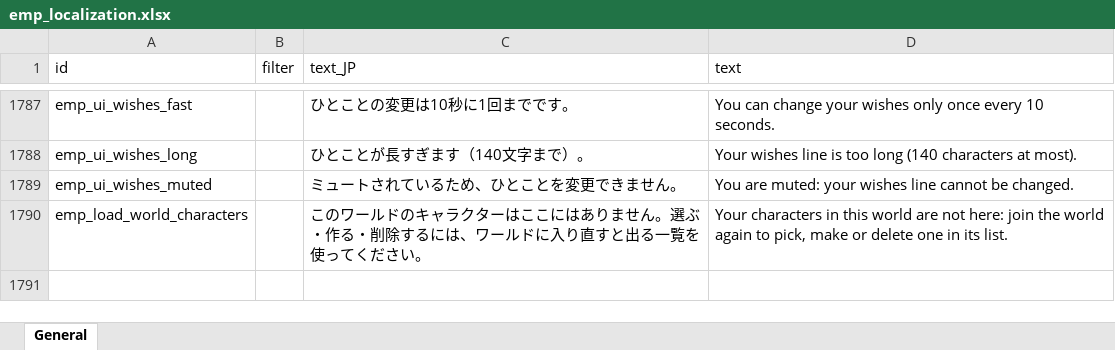
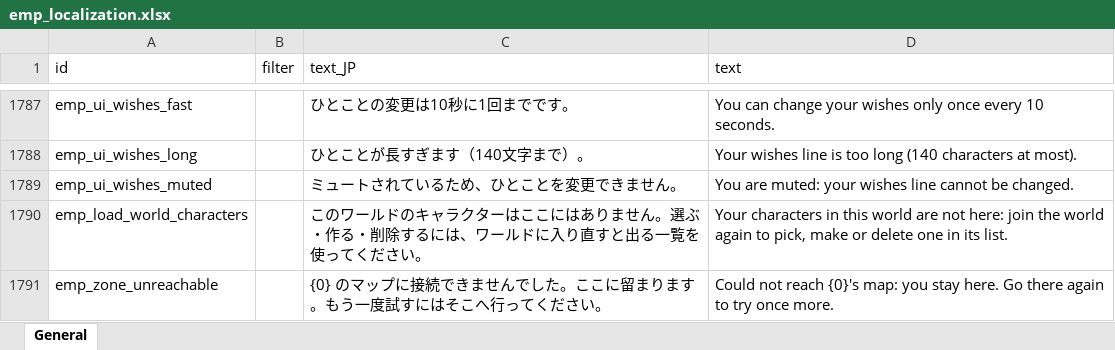
Before and after one commit to ElinTogether/ElinTogether, an Excel workbook: package/LangMod/EN/emp_localization.xlsx, sheet General, drawn as a sheet; only a part is shown, gaps mark what is left out; values as stored, in another font and other column widths than the file's, no borders; the diff names each change by its address in the sheet, - before the commit and + after, or states it on an @@ line.

```diff
--- a/package/LangMod/EN/emp_localization.xlsx (sheet General)
+++ b/package/LangMod/EN/emp_localization.xlsx (sheet General)
+row 1791: emp_zone_unreachable |  | {0} のマップに接続できませんでした。ここに留まります。もう一度試すにはそこへ行ってください。 | Could not reach {0}'s map: you stay here. Go there again to try once more.
```
Also changed, not shown: 3 other files.
